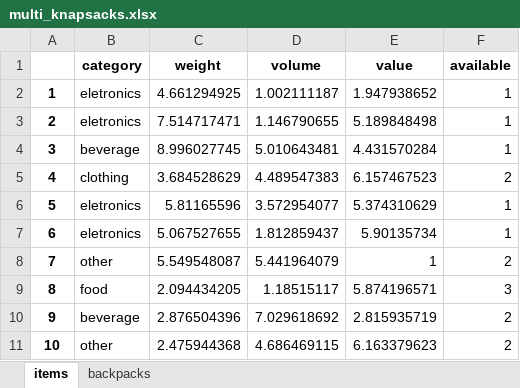
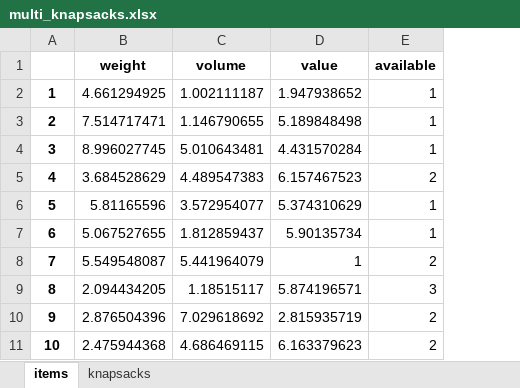
Before and after one commit to bruscalia/optimization-demo-files, an Excel workbook: mip/knapsack/data/multi_knapsacks.xlsx, sheet items, drawn as a sheet; only a part is shown; values as stored, in another font and other column widths than the file's, no borders; the diff names each change by its address in the sheet, - before the commit and + after, or states it on an @@ line.

Commit message:
Input multi-knapsacks

```diff
--- a/mip/knapsack/data/multi_knapsacks.xlsx (sheet items)
+++ b/mip/knapsack/data/multi_knapsacks.xlsx (sheet items)
-sheet tab: backpacks
+sheet tab: knapsacks
-column B (category), rows 2-11: eletronics | eletronics | beverage | clothing | eletronics | eletronics | other | food | beverage | other
```
Also changed, not shown: sheet knapsacks.
